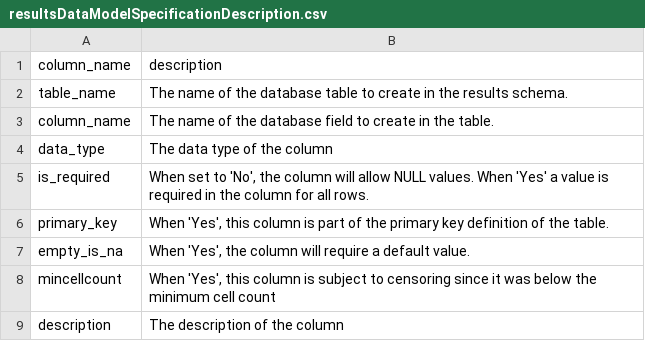
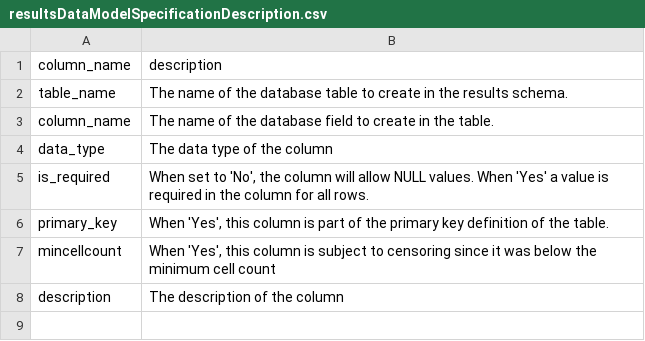
Before and after one commit to OHDSI/OhdsiSharing, a CSV file: inst/resultsDataModelSpecificationDescription.csv, drawn as a sheet.

Commit message:
Remove emptyIsNa from results data model specification

```diff
--- a/inst/resultsDataModelSpecificationDescription.csv
+++ b/inst/resultsDataModelSpecificationDescription.csv
@@ -6,3 +6,2 @@ is_required,"When set to 'No', the column will allow NULL values. When 'Yes' a v
 primary_key,"When 'Yes', this column is part of the primary key definition of the table."
-empty_is_na,"When 'Yes', the column will require a default value."
 mincellcount,"When 'Yes', this column is subject to censoring since it was below the minimum cell count"
```
Also changed, not shown: 1 other file.
